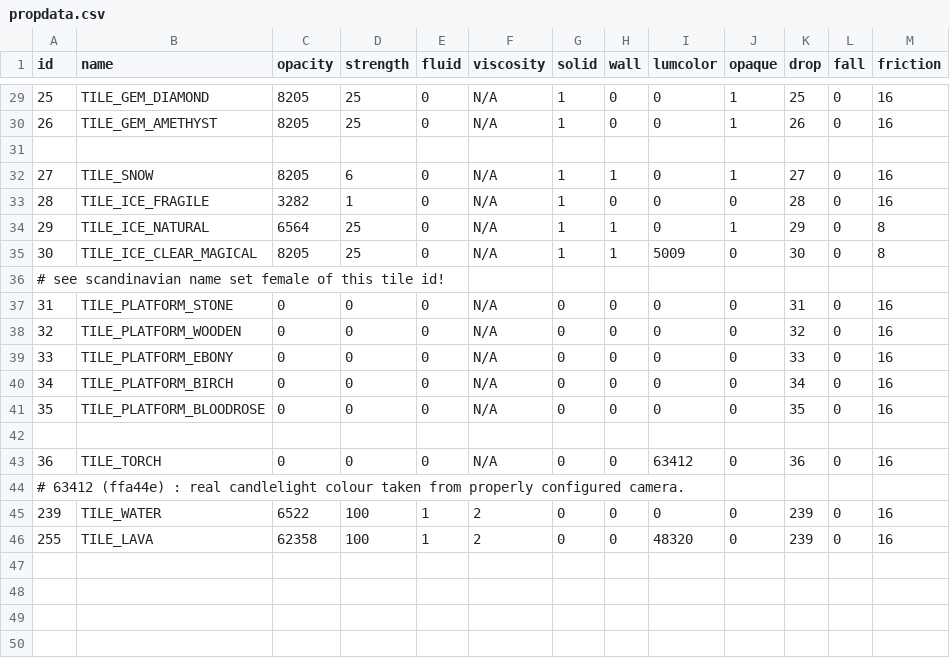
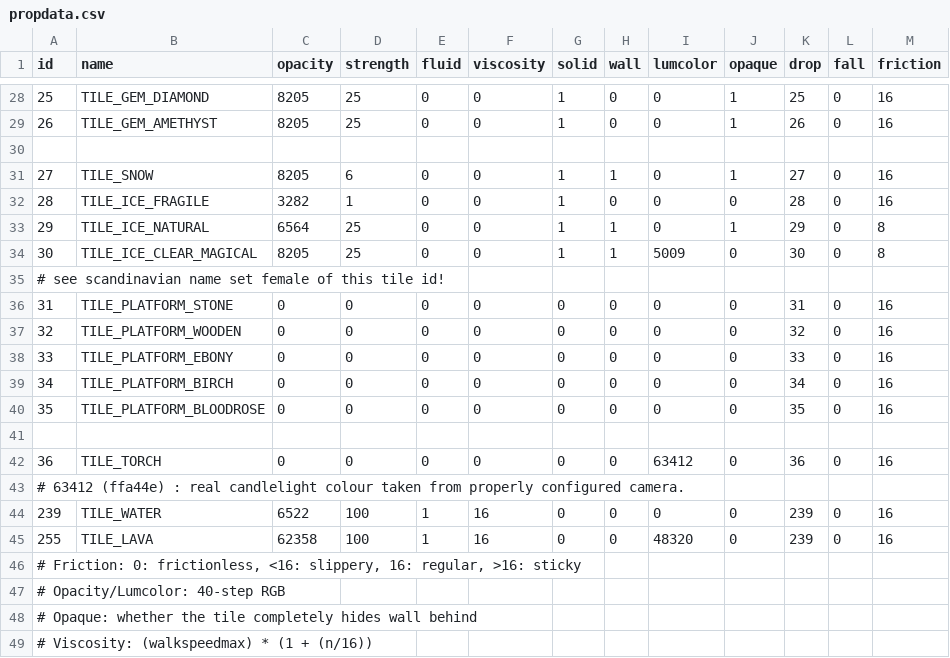
Before and after one commit to curioustorvald/Terrarum, a CSV file: out/production/Terrarum_renewed/com/Torvald/Terrarum/TileProperties/propdata.csv, drawn as a sheet; only a part is shown, gaps mark what is left out; the diff covers the shown part only.

```diff
--- a/out/production/Terrarum_renewed/com/Torvald/Terrarum/TileProperties/propdata.csv
+++ b/out/production/Terrarum_renewed/com/Torvald/Terrarum/TileProperties/propdata.csv
@@ -29,18 +28,22 @@
- "25";"TILE_GEM_DIAMOND"         ;   "8205";      "25";    "0";      "N/A";    "1";   "0";       "0";     "1";  "25";   "0";"16"
- "26";"TILE_GEM_AMETHYST"        ;   "8205";      "25";    "0";      "N/A";    "1";   "0";       "0";     "1";  "26";   "0";"16"
+ "25";"TILE_GEM_DIAMOND"         ;   "8205";      "25";    "0";        "0";    "1";   "0";       "0";     "1";  "25";   "0";"16"
+ "26";"TILE_GEM_AMETHYST"        ;   "8205";      "25";    "0";        "0";    "1";   "0";       "0";     "1";  "26";   "0";"16"
 
- "27";"TILE_SNOW"                ;   "8205";       "6";    "0";      "N/A";    "1";   "1";       "0";     "1";  "27";   "0";"16"
- "28";"TILE_ICE_FRAGILE"         ;   "3282";       "1";    "0";      "N/A";    "1";   "0";       "0";     "0";  "28";   "0";"16"
- "29";"TILE_ICE_NATURAL"         ;   "6564";      "25";    "0";      "N/A";    "1";   "1";       "0";     "1";  "29";   "0"; "8"
- "30";"TILE_ICE_CLEAR_MAGICAL"   ;   "8205";      "25";    "0";      "N/A";    "1";   "1";    "5009";     "0";  "30";   "0"; "8"
+ "27";"TILE_SNOW"                ;   "8205";       "6";    "0";        "0";    "1";   "1";       "0";     "1";  "27";   "0";"16"
+ "28";"TILE_ICE_FRAGILE"         ;   "3282";       "1";    "0";        "0";    "1";   "0";       "0";     "0";  "28";   "0";"16"
+ "29";"TILE_ICE_NATURAL"         ;   "6564";      "25";    "0";        "0";    "1";   "1";       "0";     "1";  "29";   "0"; "8"
+ "30";"TILE_ICE_CLEAR_MAGICAL"   ;   "8205";      "25";    "0";        "0";    "1";   "1";    "5009";     "0";  "30";   "0"; "8"
 # see scandinavian name set female of this tile id!
- "31";"TILE_PLATFORM_STONE"      ;      "0";       "0";    "0";      "N/A";    "0";   "0";       "0";     "0";  "31";   "0";"16"
- "32";"TILE_PLATFORM_WOODEN"     ;      "0";       "0";    "0";      "N/A";    "0";   "0";       "0";     "0";  "32";   "0";"16"
- "33";"TILE_PLATFORM_EBONY"      ;      "0";       "0";    "0";      "N/A";    "0";   "0";       "0";     "0";  "33";   "0";"16"
- "34";"TILE_PLATFORM_BIRCH"      ;      "0";       "0";    "0";      "N/A";    "0";   "0";       "0";     "0";  "34";   "0";"16"
- "35";"TILE_PLATFORM_BLOODROSE"  ;      "0";       "0";    "0";      "N/A";    "0";   "0";       "0";     "0";  "35";   "0";"16"
+ "31";"TILE_PLATFORM_STONE"      ;      "0";       "0";    "0";        "0";    "0";   "0";       "0";     "0";  "31";   "0";"16"
+ "32";"TILE_PLATFORM_WOODEN"     ;      "0";       "0";    "0";        "0";    "0";   "0";       "0";     "0";  "32";   "0";"16"
+ "33";"TILE_PLATFORM_EBONY"      ;      "0";       "0";    "0";        "0";    "0";   "0";       "0";     "0";  "33";   "0";"16"
+ "34";"TILE_PLATFORM_BIRCH"      ;      "0";       "0";    "0";        "0";    "0";   "0";       "0";     "0";  "34";   "0";"16"
+ "35";"TILE_PLATFORM_BLOODROSE"  ;      "0";       "0";    "0";        "0";    "0";   "0";       "0";     "0";  "35";   "0";"16"
 
- "36";"TILE_TORCH"               ;      "0";       "0";    "0";      "N/A";    "0";   "0";   "63412";     "0";  "36";   "0";"16"
+ "36";"TILE_TORCH"               ;      "0";       "0";    "0";        "0";    "0";   "0";   "63412";     "0";  "36";   "0";"16"
 # 63412 (ffa44e) : real candlelight colour taken from properly configured camera.
-"239";"TILE_WATER"               ;   "6522";     "100";    "1";        "2";    "0";   "0";       "0";     "0"; "239";   "0";"16"
-"255";"TILE_LAVA"                ;  "62358";     "100";    "1";        "2";    "0";   "0";   "48320";     "0"; "239";   "0";"16"
+"239";"TILE_WATER"               ;   "6522";     "100";    "1";       "16";    "0";   "0";       "0";     "0"; "239";   "0";"16"
+"255";"TILE_LAVA"                ;  "62358";     "100";    "1";       "16";    "0";   "0";   "48320";     "0"; "239";   "0";"16"
+# Friction: 0: frictionless, <16: slippery, 16: regular, >16: sticky
+# Opacity/Lumcolor: 40-step RGB
+# Opaque: whether the tile completely hides wall behind
+# Viscosity: (walkspeedmax) * (1 + (n/16))
```
Also changed, not shown: 1 removed row and 25 edited cells elsewhere in this file, 3 other files.
